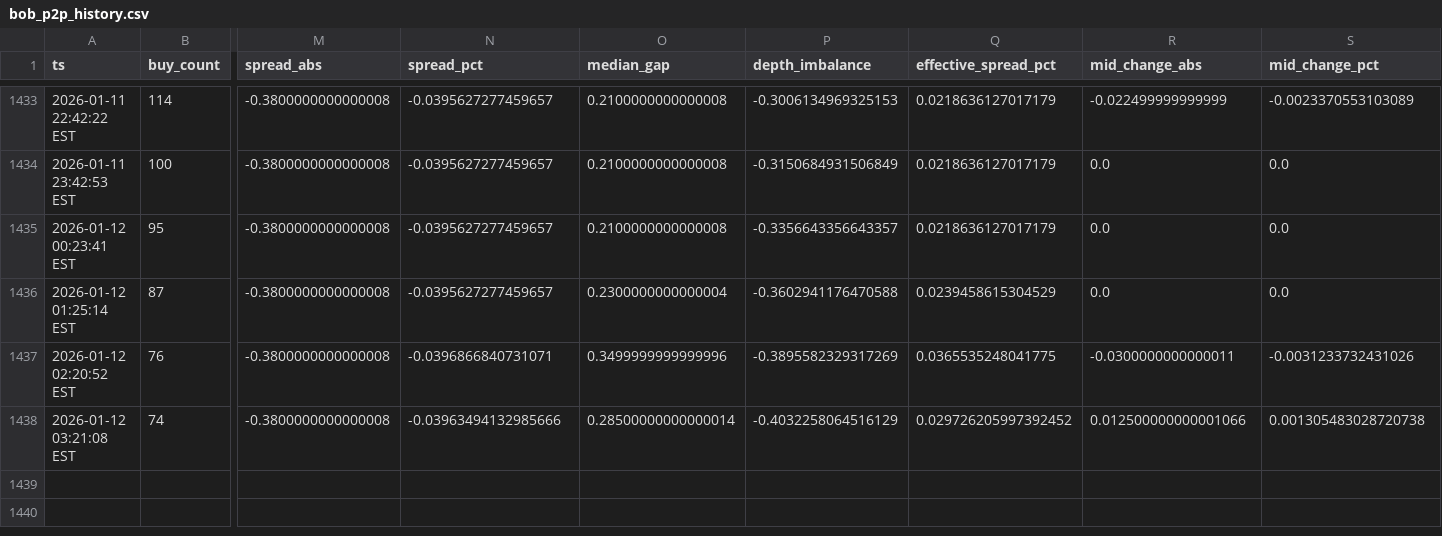
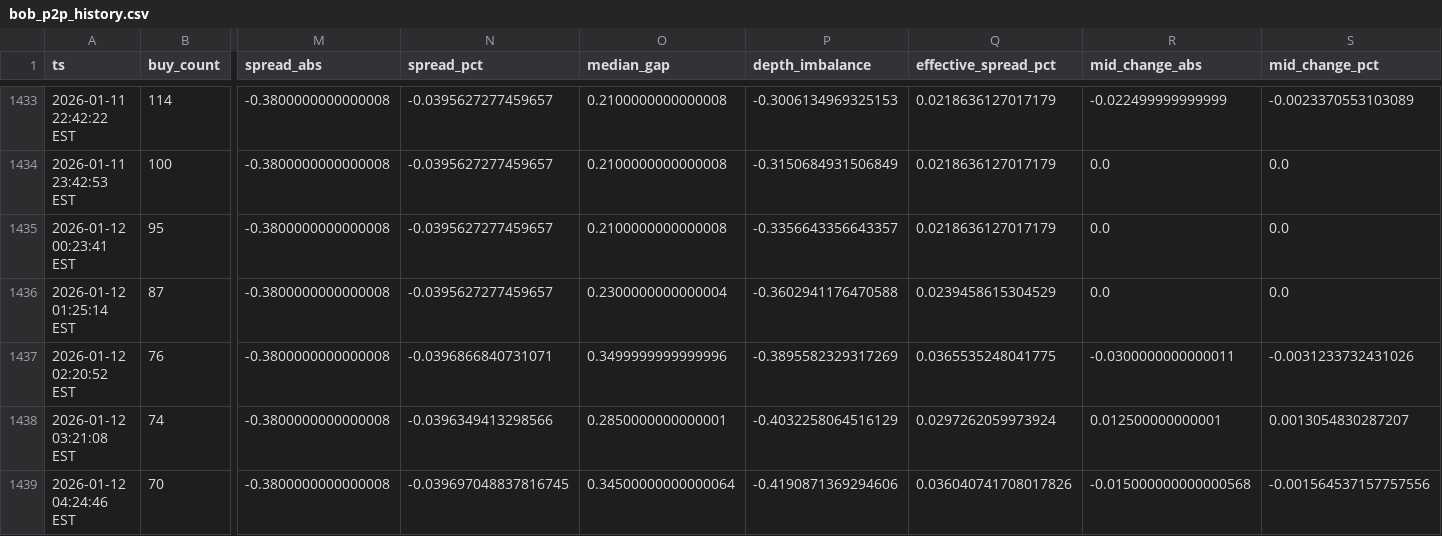
Before and after one commit to nicoortuno/bolivian-economy-tracker, a CSV file: data/bob_p2p_history.csv, drawn as a sheet; only a part is shown, gaps mark what is left out; rows hold the shown columns only; the diff names each change by its address in the sheet, - before the commit and + after, or states it on an @@ line.

```diff
--- a/data/bob_p2p_history.csv
+++ b/data/bob_p2p_history.csv
-N1438 (spread_pct): -0.03963494132985666
+N1438 (spread_pct): -0.0396349413298566
-O1438 (median_gap): 0.28500000000000014
+O1438 (median_gap): 0.2850000000000001
-Q1438 (effective_spread_pct): 0.029726205997392452
+Q1438 (effective_spread_pct): 0.0297262059973924
-R1438 (mid_change_abs): 0.012500000000001066
+R1438 (mid_change_abs): 0.012500000000001
-S1438 (mid_change_pct): 0.001305483028720738
+S1438 (mid_change_pct): 0.0013054830287207
+row 1439: 2026-01-12 04:24:46 EST | 70 | -0.3800000000000008 | -0.039697048837816745 | 0.34500000000000064 | -0.4190871369294606 | 0.036040741708017826 | -0.015000000000000568 | -0.001564537157757556
```
